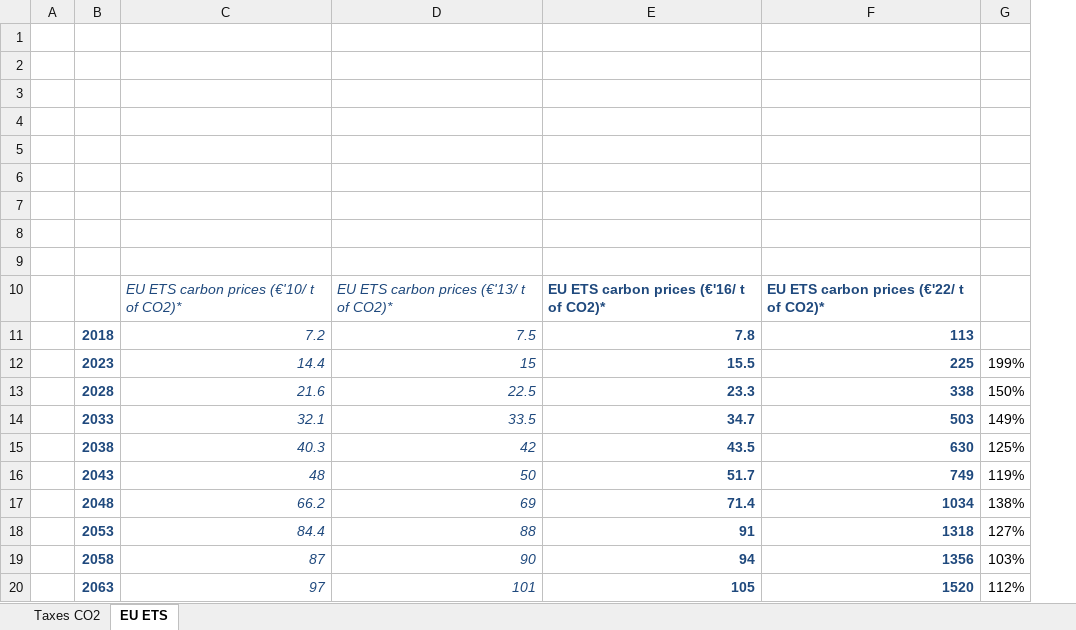
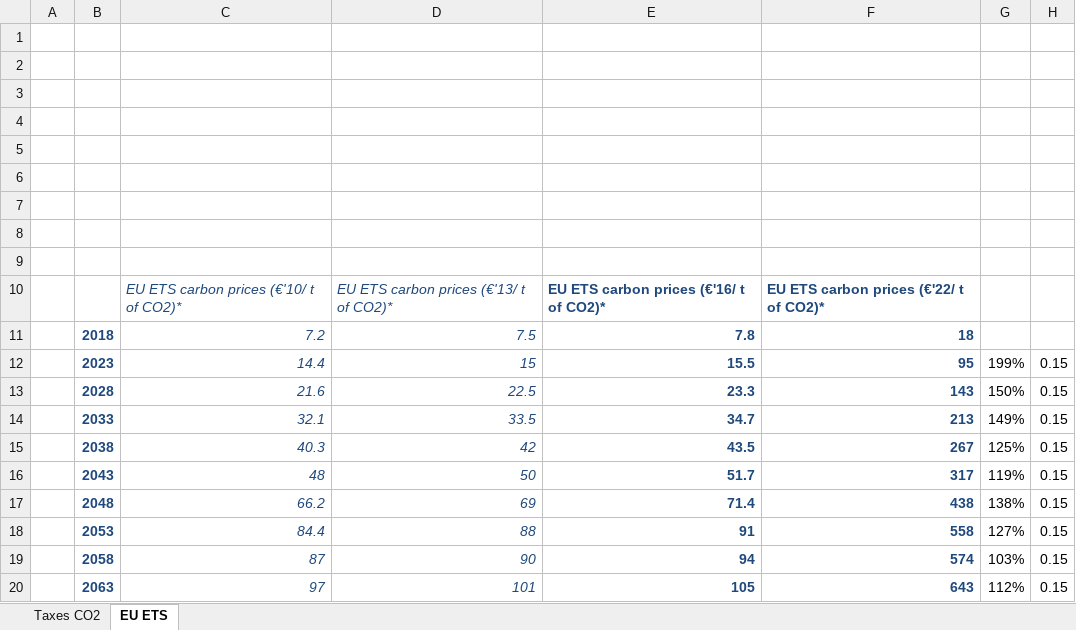
Before and after one commit to parvathysobha/TIMES-City-Model, an Excel workbook: SuppXLS/Scen_7_PTaxes_CO2.xlsx, sheet EU ETS, drawn as a sheet; values as stored, in another font and other column widths than the file's, no borders; removed rows and columns are numbered as before the commit, all else as after; the diff names each change by its address in the sheet, - before the commit and + after, or states it on an @@ line.

```diff
--- a/SuppXLS/Scen_7_PTaxes_CO2.xlsx (sheet EU ETS)
+++ b/SuppXLS/Scen_7_PTaxes_CO2.xlsx (sheet EU ETS)
-column F, rows 10-20: EU ETS carbon prices (€'22/ t of CO2)* | 113 | 225 | 338 | 503 | 630 | 749 | 1034 | 1318 | 1356 | 1520
+column F, rows 10-20: EU ETS carbon prices (€'22/ t of CO2)* | 18 | 95 | 143 | 213 | 267 | 317 | 438 | 558 | 574 | 643
+column H, rows 12-20: all 0.15
```
Also changed, not shown: sheet Taxes CO2, SubRES_TMPL/SubRES_B-NewTechs_COM_Trans.xlsx, SubRES_TMPL/SubRES_B-NewTechs_MUN_Trans.xlsx, 56 other files.
